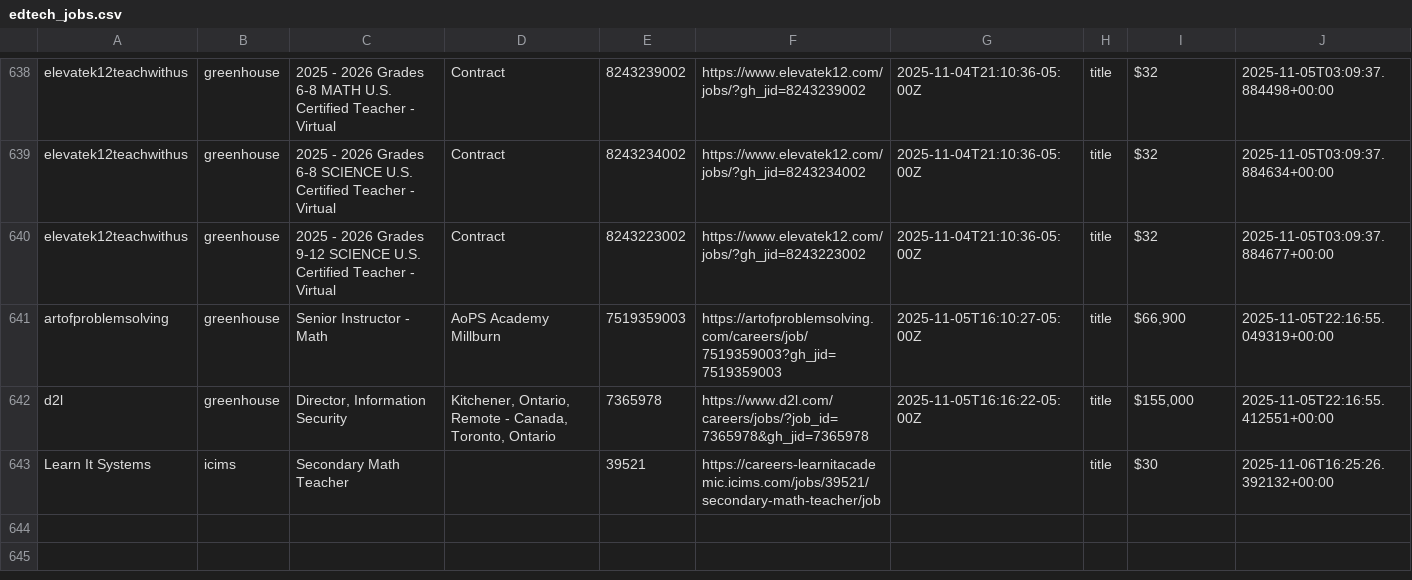
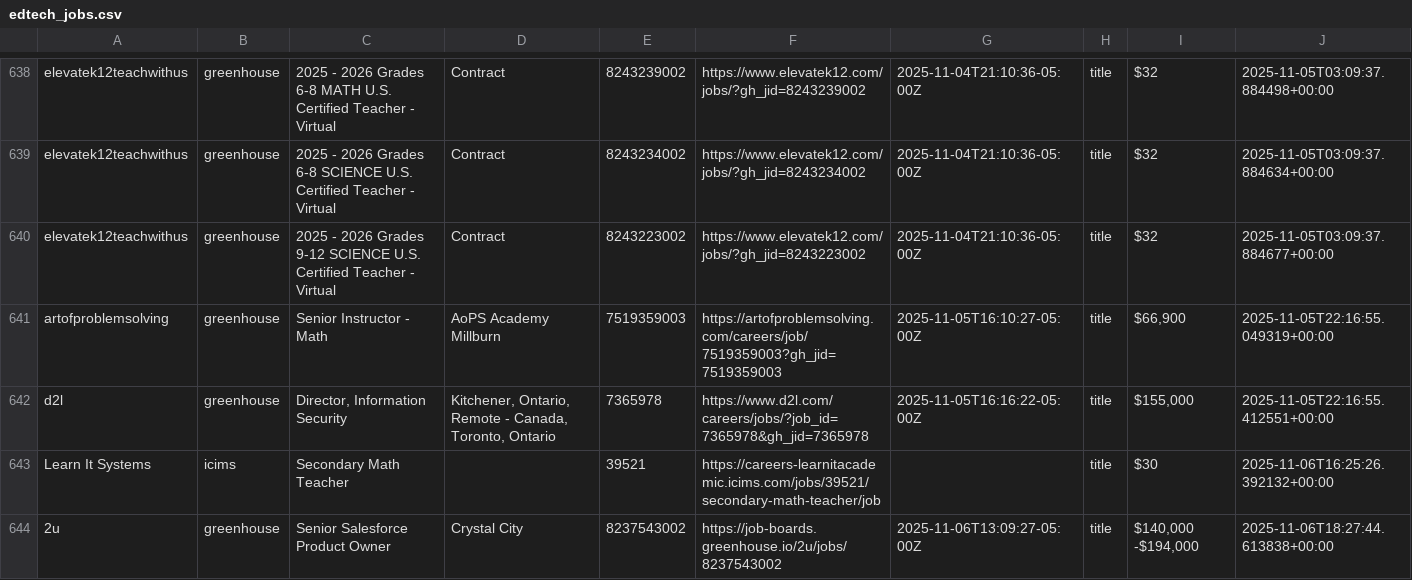
Before and after one commit to mollyoliviamund-maker/edtech-jobs, a CSV file: edtech_jobs.csv, drawn as a sheet; only a part is shown, gaps mark what is left out; the diff names each change by its address in the sheet, - before the commit and + after, or states it on an @@ line.

```diff
--- a/edtech_jobs.csv
+++ b/edtech_jobs.csv
+row 644: 2u | greenhouse | Senior Salesforce Product Owner | Crystal City | 8237543002 | https://job-boards.greenhouse.io/2u/jobs/8237543002 | 2025-11-06T13:09:27-05:00Z | title | $140,000 -$194,000 | 2025-11-06T18:27:44.613838+00:00
```
Also changed, not shown: 1 other file.
